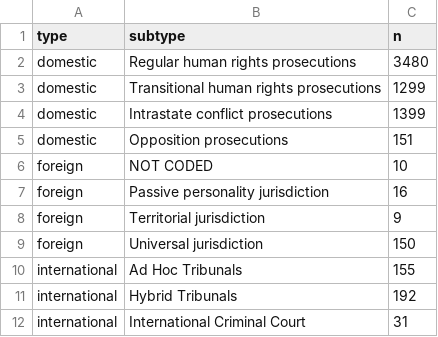
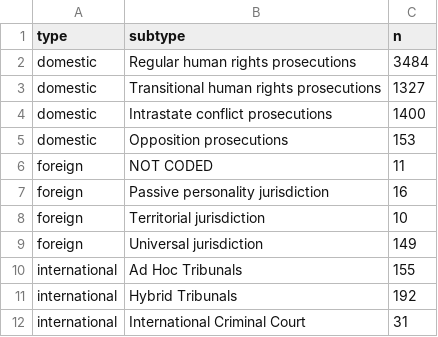
Before and after one commit to tjetdata/tjet-db, a CSV file: descriptives/table3.csv, drawn as a sheet.

Commit message:
corrected & cleaned up descriptives

```diff
--- a/descriptives/table3.csv
+++ b/descriptives/table3.csv
@@ -1,10 +1,10 @@
 type,subtype,n
-domestic,Regular human rights prosecutions,3480
-domestic,Transitional human rights prosecutions,1299
-domestic,Intrastate conflict prosecutions,1399
-domestic,Opposition prosecutions,151
-foreign,NOT CODED,10
+domestic,Regular human rights prosecutions,3484
+domestic,Transitional human rights prosecutions,1327
+domestic,Intrastate conflict prosecutions,1400
+domestic,Opposition prosecutions,153
+foreign,NOT CODED,11
 foreign,Passive personality jurisdiction,16
-foreign,Territorial jurisdiction,9
-foreign,Universal jurisdiction,150
+foreign,Territorial jurisdiction,10
+foreign,Universal jurisdiction,149
 international,Ad Hoc Tribunals,155
```
Also changed, not shown: descriptives/table1.csv, 9 other files.
